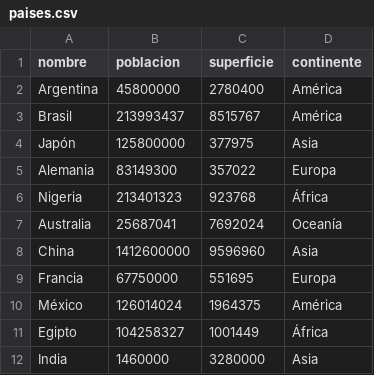
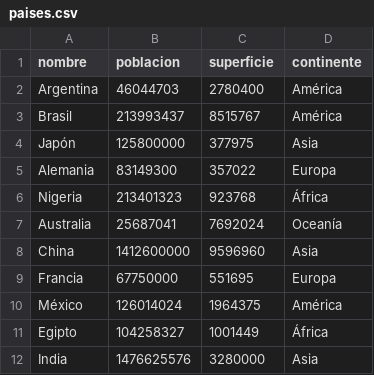
Before and after one commit to tomilujan99/TPI_programacion1, a CSV file: paises.csv, drawn as a sheet.

```diff
--- a/paises.csv
+++ b/paises.csv
@@ -1,3 +1,3 @@
 nombre,poblacion,superficie,continente
-Argentina,45800000,2780400,América
+Argentina,46044703,2780400,América
 Brasil,213993437,8515767,América
@@ -11,2 +11,2 @@ México,126014024,1964375,América
 Egipto,104258327,1001449,África
-India,1460000,3280000,Asia
+India,1476625576,3280000,Asia
```
Also changed, not shown: 1 other file.
